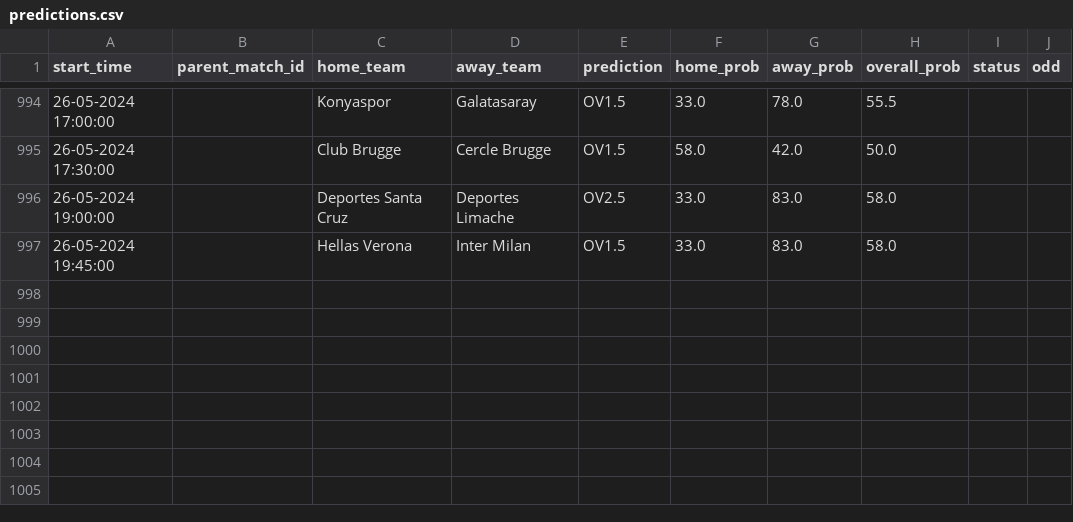
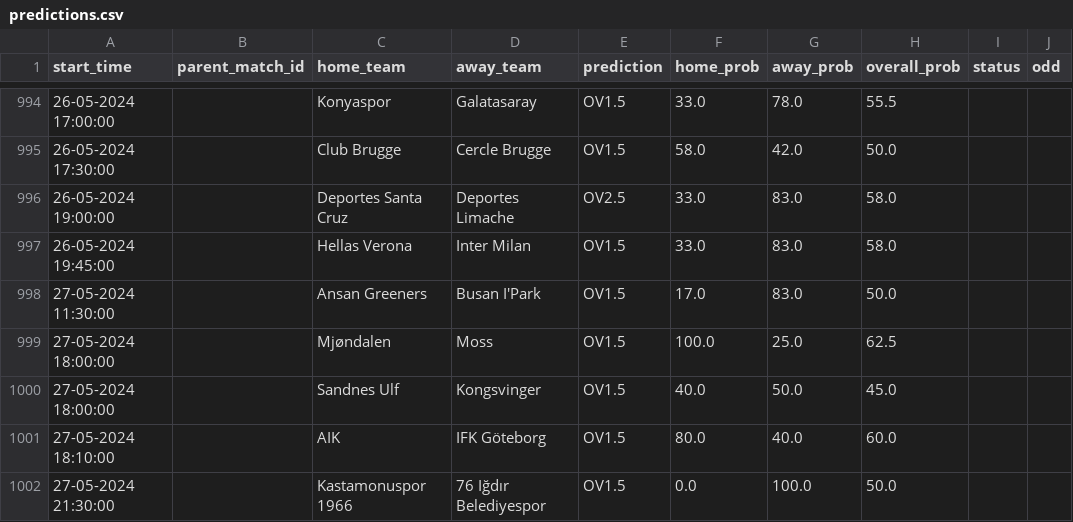
Before and after one commit to dennis-mutethia/soccer-predictions, a CSV file: docs/predictions.csv, drawn as a sheet; only a part is shown, gaps mark what is left out.

```diff
--- a/docs/predictions.csv
+++ b/docs/predictions.csv
@@ -997 +997,6 @@ start_time,parent_match_id,home_team,away_team,prediction,home_prob,away_prob,ov
 26-05-2024 19:45:00,,Hellas Verona,Inter Milan,OV1.5,33.0,83.0,58.0,,
+27-05-2024 11:30:00,,Ansan Greeners,Busan I'Park,OV1.5,17.0,83.0,50.0,,
+27-05-2024 18:00:00,,Mjøndalen,Moss,OV1.5,100.0,25.0,62.5,,
+27-05-2024 18:00:00,,Sandnes Ulf,Kongsvinger,OV1.5,40.0,50.0,45.0,,
+27-05-2024 18:10:00,,AIK,IFK Göteborg,OV1.5,80.0,40.0,60.0,,
+27-05-2024 21:30:00,,Kastamonuspor 1966,76 Iğdır Belediyespor,OV1.5,0.0,100.0,50.0,,
```
